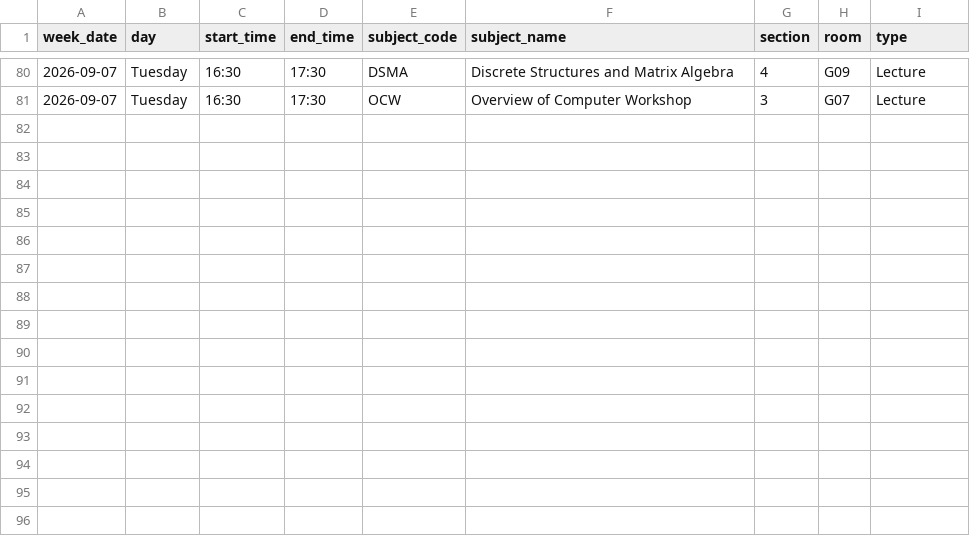
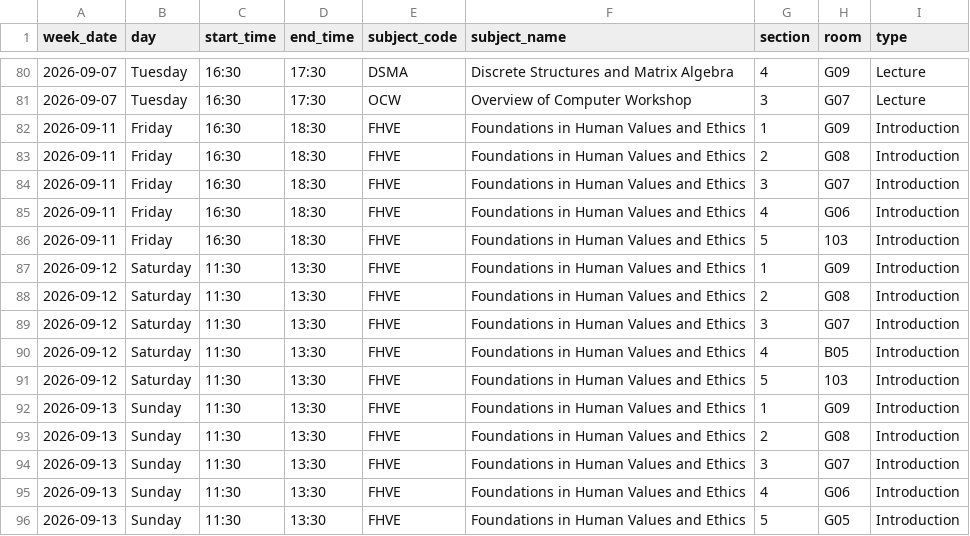
Before and after one commit to richuboy12/timetable-UG1, a CSV file: data/timetable.csv, drawn as a sheet; only a part is shown, gaps mark what is left out.

Commit message:
Update timetable.csv

```diff
--- a/data/timetable.csv
+++ b/data/timetable.csv
@@ -81 +81,16 @@ week_date,day,start_time,end_time,subject_code,subject_name,section,room,type
 2026-09-07,Tuesday,16:30,17:30,OCW,Overview of Computer Workshop,3,G07,Lecture
+2026-09-11,Friday,16:30,18:30,FHVE,Foundations in Human Values and Ethics,1,G09,Introduction
+2026-09-11,Friday,16:30,18:30,FHVE,Foundations in Human Values and Ethics,2,G08,Introduction
+2026-09-11,Friday,16:30,18:30,FHVE,Foundations in Human Values and Ethics,3,G07,Introduction
+2026-09-11,Friday,16:30,18:30,FHVE,Foundations in Human Values and Ethics,4,G06,Introduction
+2026-09-11,Friday,16:30,18:30,FHVE,Foundations in Human Values and Ethics,5,103,Introduction
+2026-09-12,Saturday,11:30,13:30,FHVE,Foundations in Human Values and Ethics,1,G09,Introduction
+2026-09-12,Saturday,11:30,13:30,FHVE,Foundations in Human Values and Ethics,2,G08,Introduction
+2026-09-12,Saturday,11:30,13:30,FHVE,Foundations in Human Values and Ethics,3,G07,Introduction
+2026-09-12,Saturday,11:30,13:30,FHVE,Foundations in Human Values and Ethics,4,B05,Introduction
+2026-09-12,Saturday,11:30,13:30,FHVE,Foundations in Human Values and Ethics,5,103,Introduction
+2026-09-13,Sunday,11:30,13:30,FHVE,Foundations in Human Values and Ethics,1,G09,Introduction
+2026-09-13,Sunday,11:30,13:30,FHVE,Foundations in Human Values and Ethics,2,G08,Introduction
+2026-09-13,Sunday,11:30,13:30,FHVE,Foundations in Human Values and Ethics,3,G07,Introduction
+2026-09-13,Sunday,11:30,13:30,FHVE,Foundations in Human Values and Ethics,4,G06,Introduction
+2026-09-13,Sunday,11:30,13:30,FHVE,Foundations in Human Values and Ethics,5,G05,Introduction
```
